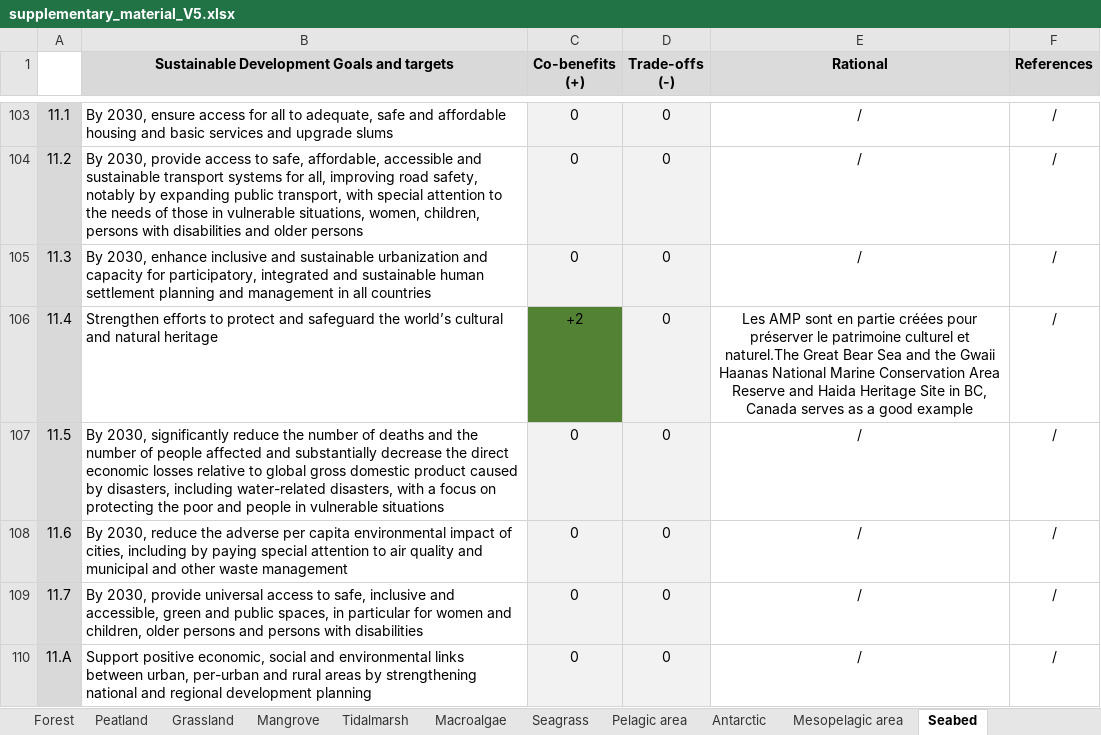
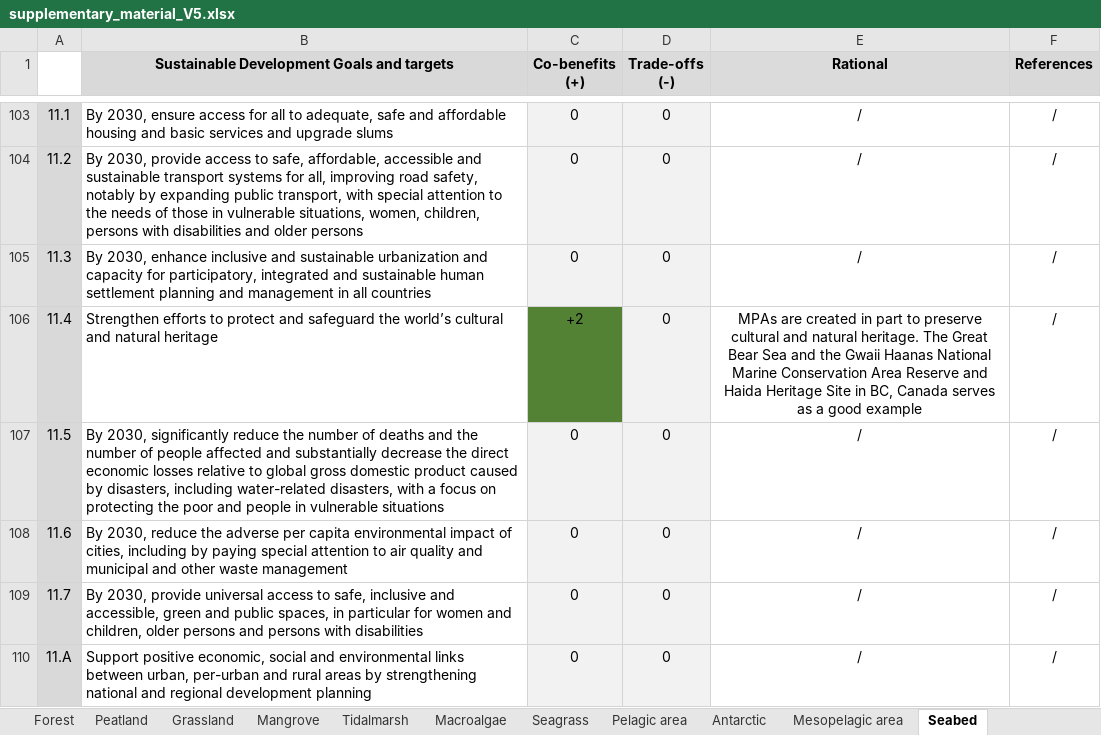
Before and after one commit to GaelMariani/NCSSDGproj, an Excel workbook: rawdata/supplementary_material_V5.xlsx, sheet Seabed, drawn as a sheet; only a part is shown, gaps mark what is left out; values as stored, in another font and other column widths than the file's, no borders; the diff names each change by its address in the sheet, - before the commit and + after, or states it on an @@ line.

Commit message:
updates Fig 4 with data v5

```diff
--- a/rawdata/supplementary_material_V5.xlsx (sheet Seabed)
+++ b/rawdata/supplementary_material_V5.xlsx (sheet Seabed)
-E106 (Rational): Les AMP sont en partie créées pour préserver le patrimoine culturel et naturel.The Great Bear…
+E106 (Rational): MPAs are created in part to preserve cultural and natural heritage. The Great Bear…
```
Also changed, not shown: 3 other files.
